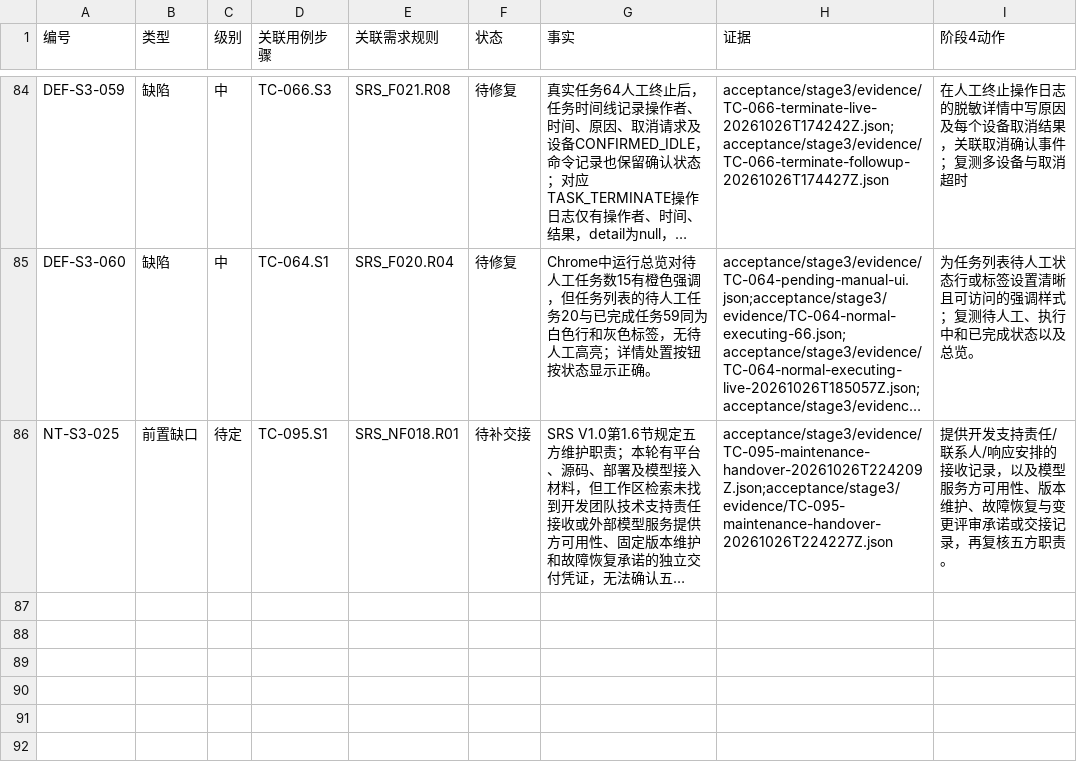
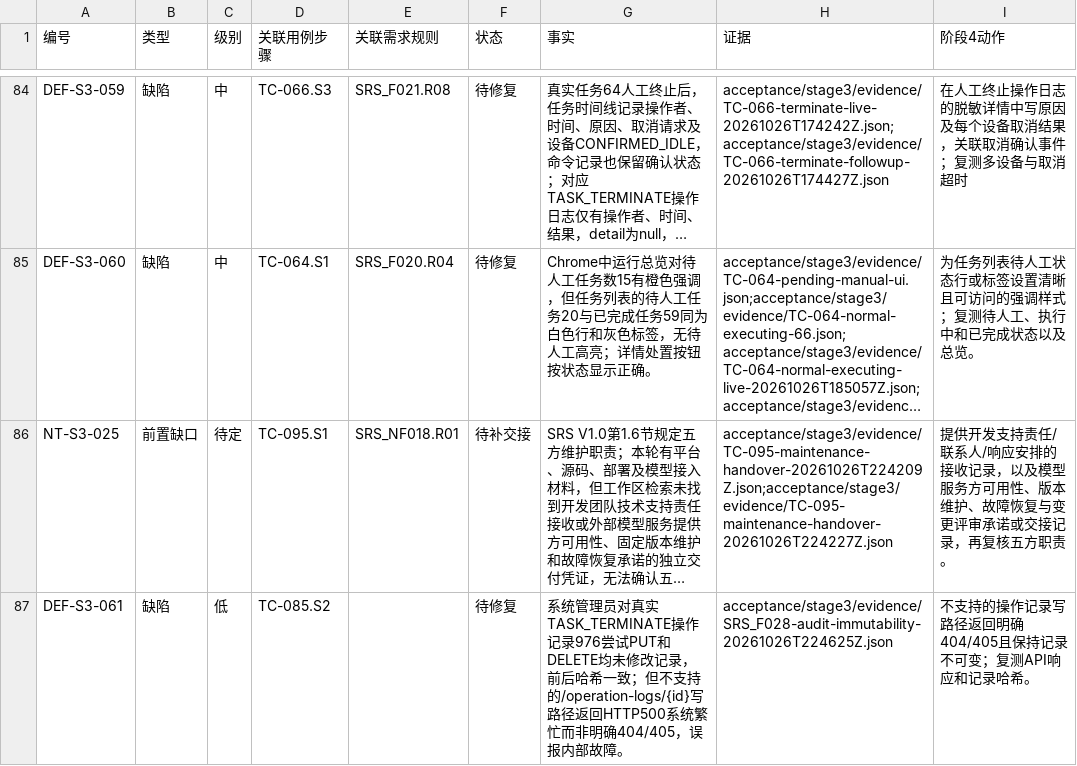
Before and after one commit to steedcy/TP-main, a CSV file: acceptance/stage3/issues.csv, drawn as a sheet; only a part is shown, gaps mark what is left out; long unchanged cells end in …; the diff names each change by its address in the sheet, - before the commit and + after, or states it on an @@ line.

Commit message:
test(stage3): verify operation audit categories and protections

```diff
--- a/acceptance/stage3/issues.csv
+++ b/acceptance/stage3/issues.csv
+row 87: DEF-S3-061 | 缺陷 | 低 | TC-085.S2 |  | 待修复 | 系统管理员对真实TASK_TERMINATE操作记录976尝试PUT和DELETE均未修改记录，前后哈希一致；但不支持的/operation-logs/{id}写路径返回HTTP500系统繁忙而非明确404/405，误报内部故障。 | acceptance/stage3/evidence/SRS_F028-audit-immutability-20261026T224625Z.json | 不支持的操作记录写路径返回明确404/405且保持记录不可变；复测API响应和记录哈希。
```
Also changed, not shown: acceptance/stage3/rules.csv, 10 other files.
